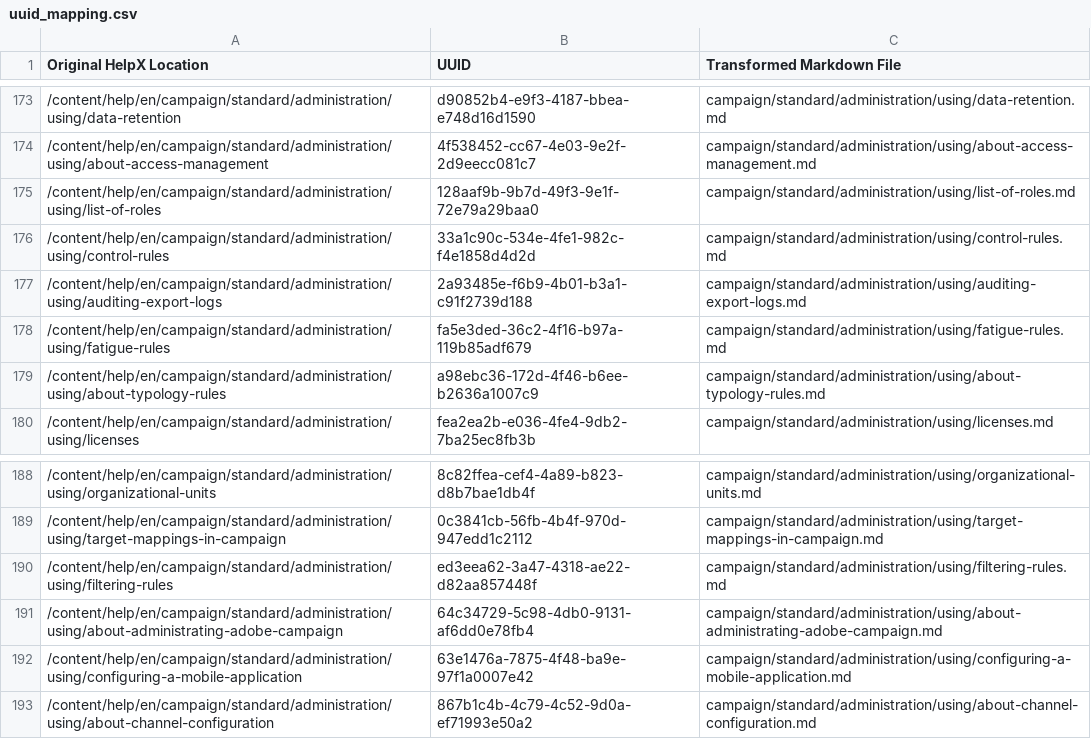
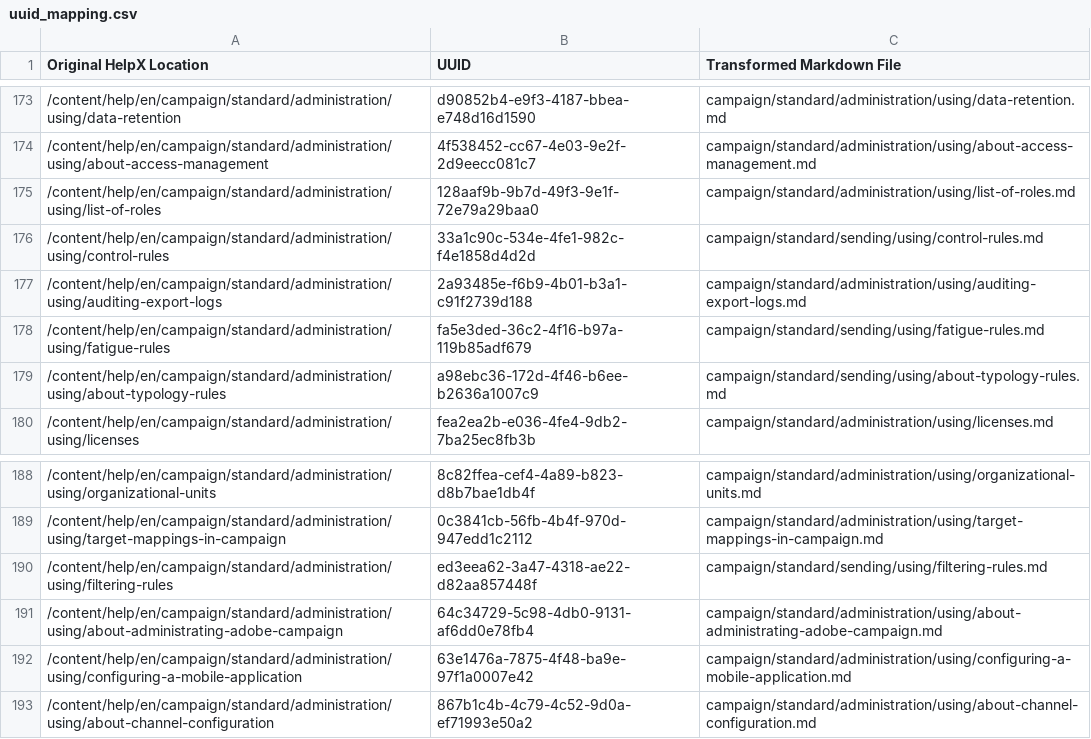
Before and after one commit to AdobeDocs/campaign-standard.it-IT, a CSV file: help/uuid_mapping.csv, drawn as a sheet; only a part is shown, gaps mark what is left out.

Commit message:
Updating Old File for core commit 0b8f7220770f268690b0d55c1114df7b53578109

```diff
--- a/help/uuid_mapping.csv
+++ b/help/uuid_mapping.csv
@@ -175,6 +175,6 @@
 "/content/help/en/campaign/standard/administration/using/list-of-roles","128aaf9b-9b7d-49f3-9e1f-72e79a29baa0","campaign/standard/administration/using/list-of-roles.md"
-"/content/help/en/campaign/standard/administration/using/control-rules","33a1c90c-534e-4fe1-982c-f4e1858d4d2d","campaign/standard/administration/using/control-rules.md"
+"/content/help/en/campaign/standard/administration/using/control-rules","33a1c90c-534e-4fe1-982c-f4e1858d4d2d","campaign/standard/sending/using/control-rules.md"
 "/content/help/en/campaign/standard/administration/using/auditing-export-logs","2a93485e-f6b9-4b01-b3a1-c91f2739d188","campaign/standard/administration/using/auditing-export-logs.md"
-"/content/help/en/campaign/standard/administration/using/fatigue-rules","fa5e3ded-36c2-4f16-b97a-119b85adf679","campaign/standard/administration/using/fatigue-rules.md"
-"/content/help/en/campaign/standard/administration/using/about-typology-rules","a98ebc36-172d-4f46-b6ee-b2636a1007c9","campaign/standard/administration/using/about-typology-rules.md"
+"/content/help/en/campaign/standard/administration/using/fatigue-rules","fa5e3ded-36c2-4f16-b97a-119b85adf679","campaign/standard/sending/using/fatigue-rules.md"
+"/content/help/en/campaign/standard/administration/using/about-typology-rules","a98ebc36-172d-4f46-b6ee-b2636a1007c9","campaign/standard/sending/using/about-typology-rules.md"
 "/content/help/en/campaign/standard/administration/using/licenses","fea2ea2b-e036-4fe4-9db2-7ba25ec8fb3b","campaign/standard/administration/using/licenses.md"
@@ -189,3 +189,3 @@
 "/content/help/en/campaign/standard/administration/using/target-mappings-in-campaign","0c3841cb-56fb-4b4f-970d-947edd1c2112","campaign/standard/administration/using/target-mappings-in-campaign.md"
-"/content/help/en/campaign/standard/administration/using/filtering-rules","ed3eea62-3a47-4318-ae22-d82aa857448f","campaign/standard/administration/using/filtering-rules.md"
+"/content/help/en/campaign/standard/administration/using/filtering-rules","ed3eea62-3a47-4318-ae22-d82aa857448f","campaign/standard/sending/using/filtering-rules.md"
 "/content/help/en/campaign/standard/administration/using/about-administrating-adobe-campaign","64c34729-5c98-4db0-9131-af6dd0e78fb4","campaign/standard/administration/using/about-administrating-adobe-campaign.md"
```
